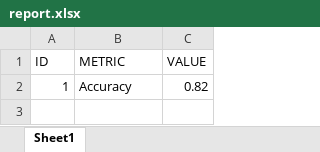
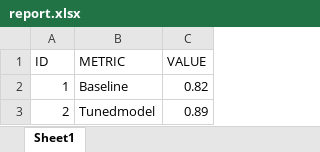
Before and after one commit to nyamekyebns-a11y/ds-week7-lab, an Excel workbook: report.xlsx, sheet Sheet1, drawn as a sheet; values as stored, in another font and other column widths than the file's, no borders; the diff names each change by its address in the sheet, - before the commit and + after, or states it on an @@ line.

Commit message:
feat(metrics): apeend iteration 2 results

```diff
--- a/report.xlsx (sheet Sheet1)
+++ b/report.xlsx (sheet Sheet1)
-B2 (METRIC): Accuracy
+B2 (METRIC): Baseline
+row 3: 2 | Tunedmodel | 0.89
```
Also changed, not shown: 2 other files.
